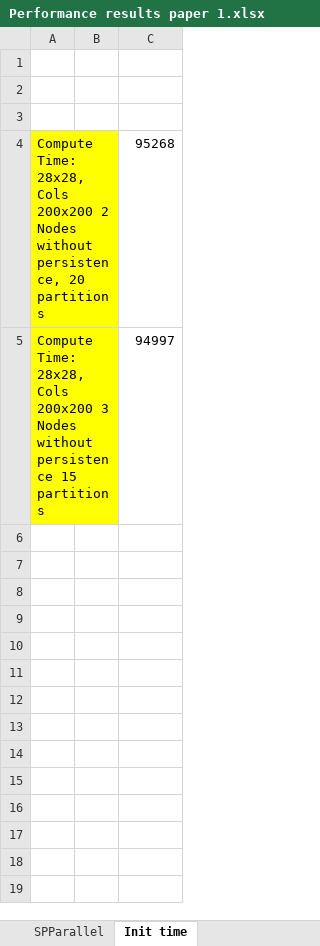
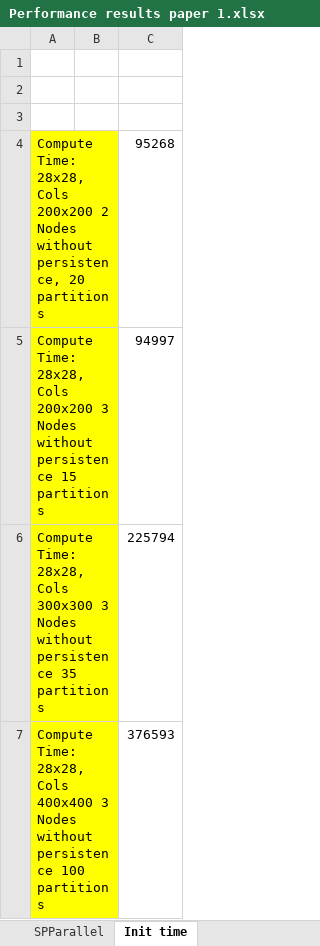
Before and after one commit to ddobric/neocortexapi, an Excel workbook: Results/Performance/Performance results paper 1.xlsx, sheet Init time, drawn as a sheet; values as stored, in another font and other column widths than the file's, no borders; the diff names each change by its address in the sheet, - before the commit and + after, or states it on an @@ line.

```diff
--- a/Results/Performance/Performance results paper 1.xlsx (sheet Init time)
+++ b/Results/Performance/Performance results paper 1.xlsx (sheet Init time)
+row 6: Compute Time: 28x28, Cols 300x300 3 Nodes without persistence 35 partitions |  | 225794
+row 7: Compute Time: 28x28, Cols 400x400 3 Nodes without persistence 100 partitions |  | 376593
```
Also changed, not shown: sheet SPParallel, sheet SPMT - topology performance, charts or pictures, 3 other files.
